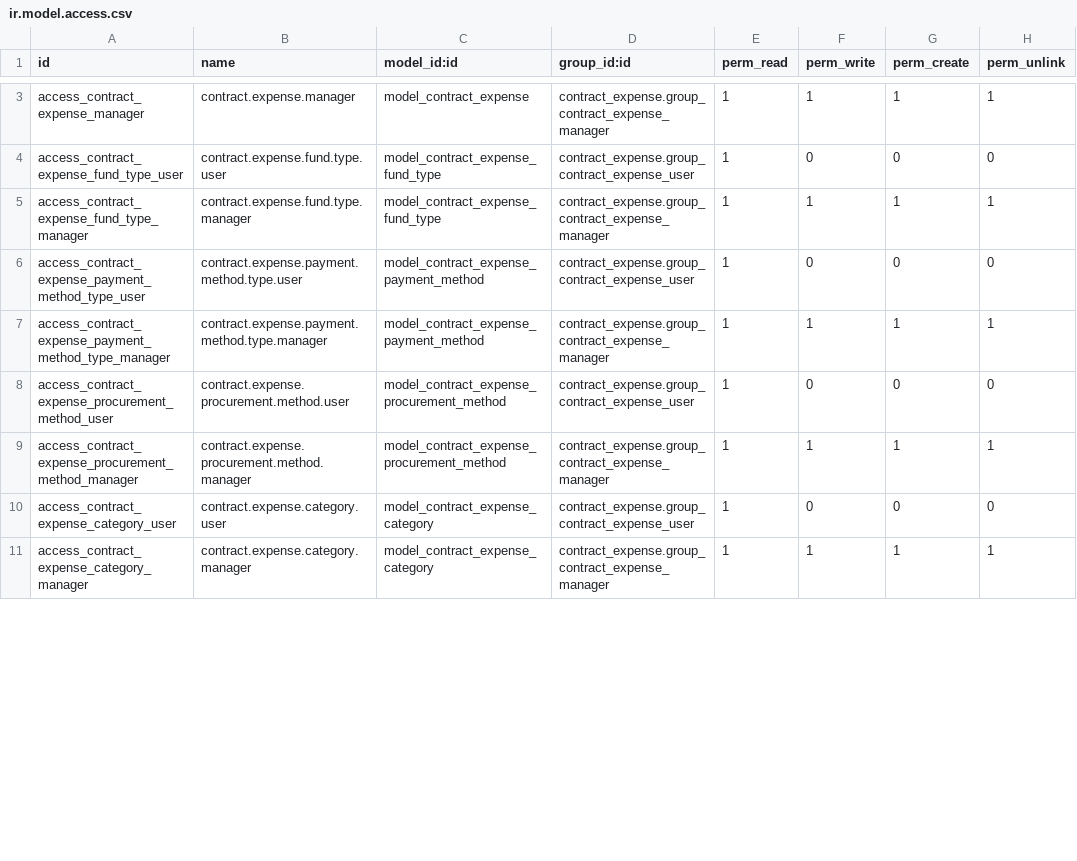
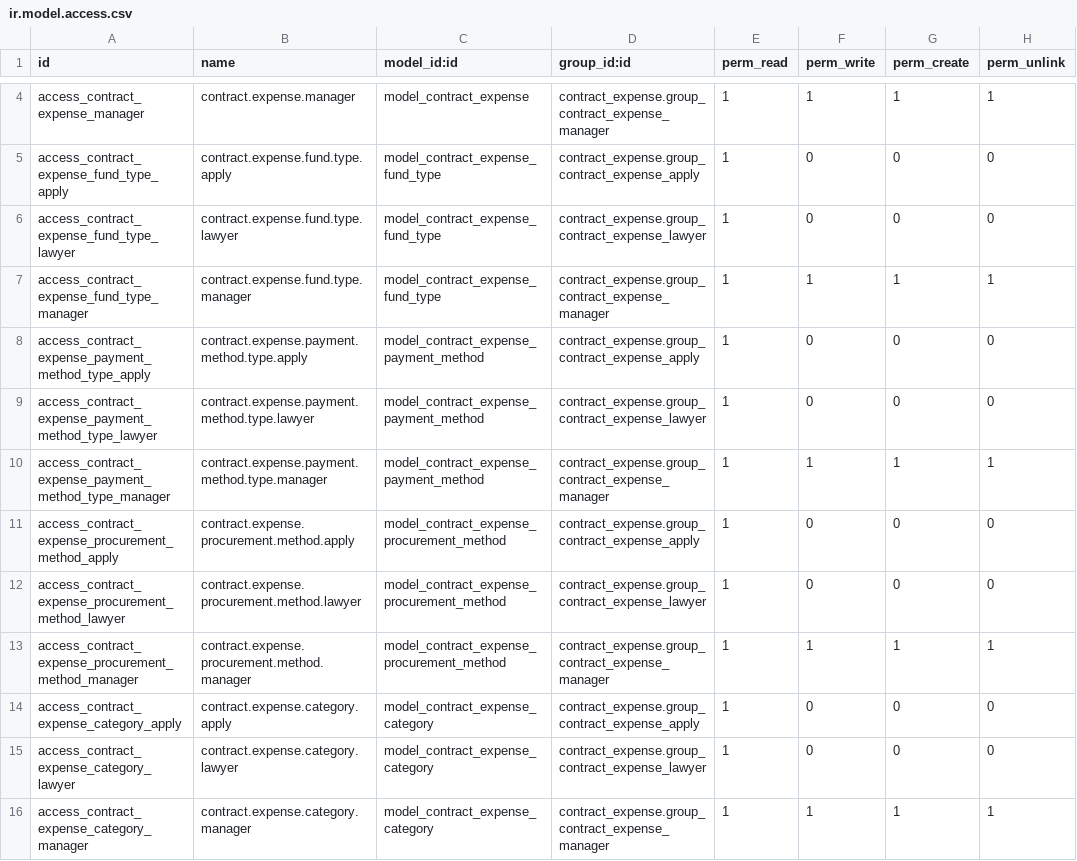
Before and after one commit to FarmingWolf/odoo, a CSV file: addons/contract_expense/security/ir.model.access.csv, drawn as a sheet; only a part is shown, gaps mark what is left out; addresses are those after the commit; the diff covers the shown part only; the diff names each change by its address in the sheet, - before the commit and + after, or states it on an @@ line.

```diff
--- a/addons/contract_expense/security/ir.model.access.csv
+++ b/addons/contract_expense/security/ir.model.access.csv
+row 5: access_contract_expense_fund_type_apply | contract.expense.fund.type.apply | model_contract_expense_fund_type | contract_expense.group_contract_expense_apply | 1 | 0 | 0 | 0
-A6 (id): access_contract_expense_fund_type_user
+A6 (id): access_contract_expense_fund_type_lawyer
-B6 (name): contract.expense.fund.type.user
+B6 (name): contract.expense.fund.type.lawyer
-D6 (group_id:id): contract_expense.group_contract_expense_user
+D6 (group_id:id): contract_expense.group_contract_expense_lawyer
+row 8: access_contract_expense_payment_method_type_apply | contract.expense.payment.method.type.apply | model_contract_expense_payment_method | contract_expense.group_contract_expense_apply | 1 | 0 | 0 | 0
-A9 (id): access_contract_expense_payment_method_type_user
+A9 (id): access_contract_expense_payment_method_type_lawyer
-B9 (name): contract.expense.payment.method.type.user
+B9 (name): contract.expense.payment.method.type.lawyer
-D9 (group_id:id): contract_expense.group_contract_expense_user
+D9 (group_id:id): contract_expense.group_contract_expense_lawyer
+row 11: access_contract_expense_procurement_method_apply | contract.expense.procurement.method.apply | model_contract_expense_procurement_method | contract_expense.group_contract_expense_apply | 1 | 0 | 0 | 0
-A12 (id): access_contract_expense_procurement_method_user
+A12 (id): access_contract_expense_procurement_method_lawyer
-B12 (name): contract.expense.procurement.method.user
+B12 (name): contract.expense.procurement.method.lawyer
-D12 (group_id:id): contract_expense.group_contract_expense_user
+D12 (group_id:id): contract_expense.group_contract_expense_lawyer
+row 14: access_contract_expense_category_apply | contract.expense.category.apply | model_contract_expense_category | contract_expense.group_contract_expense_apply | 1 | 0 | 0 | 0
-A15 (id): access_contract_expense_category_user
+A15 (id): access_contract_expense_category_lawyer
-B15 (name): contract.expense.category.user
+B15 (name): contract.expense.category.lawyer
-D15 (group_id:id): contract_expense.group_contract_expense_user
+D15 (group_id:id): contract_expense.group_contract_expense_lawyer
```
Also changed, not shown: 5 added rows and 15 edited cells elsewhere in this file, 4 other files.
